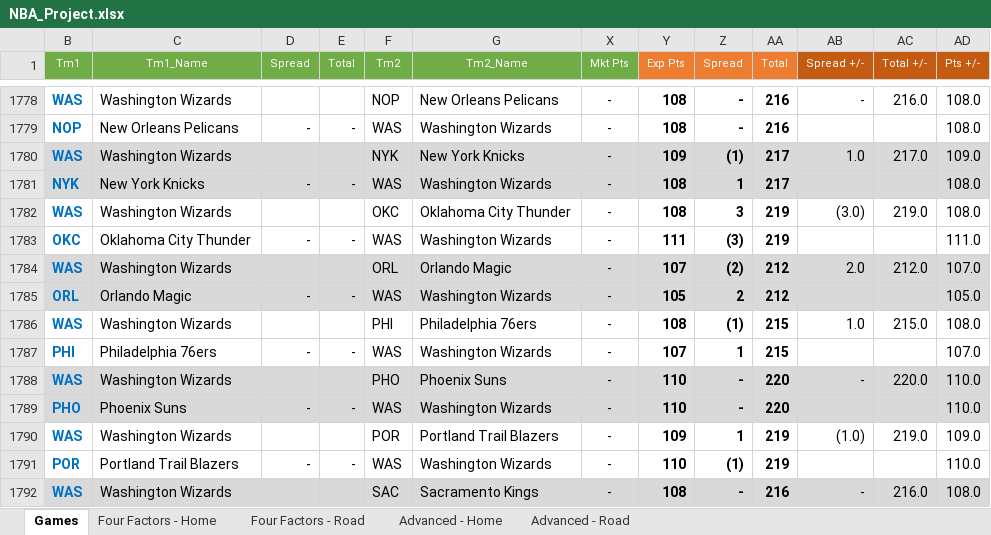
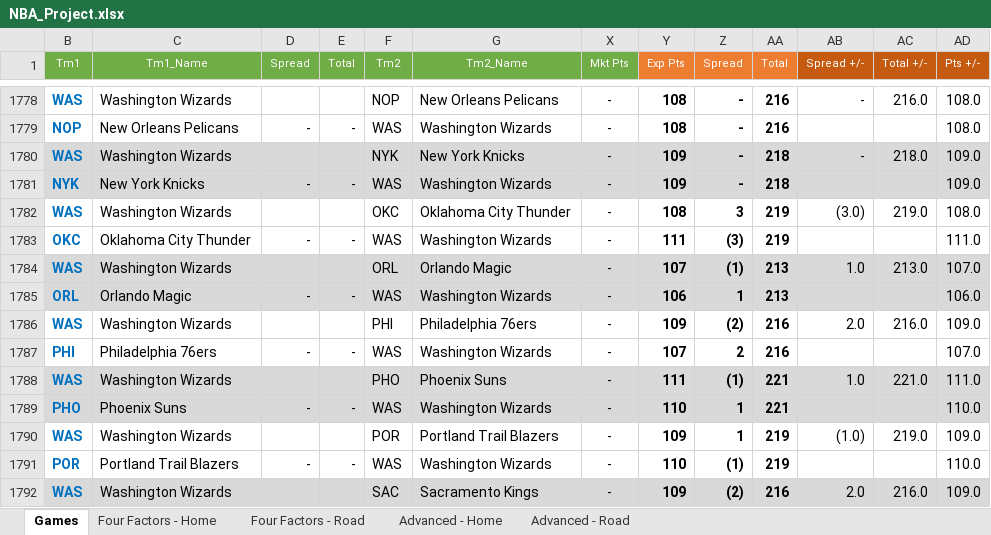
Before and after one commit to dlgoldman/DS-SF-30, an Excel workbook: final-project/3/NBA_Project.xlsx, sheet Games, drawn as a sheet; only a part is shown, gaps mark what is left out; values as stored, in another font and other column widths than the file's, no borders; the diff covers the shown part only; the diff names each change by its address in the sheet, - before the commit and + after, or states it on an @@ line.

```diff
--- a/final-project/3/NBA_Project.xlsx (sheet Games)
+++ b/final-project/3/NBA_Project.xlsx (sheet Games)
-Z1780 (Spread): (1)
+Z1780 (Spread): -
-AA1780:AA1781 (Total): 217
+AA1780:AA1781 (Total): 218
-AB1780 (Spread +/-): 1.0
+AB1780 (Spread +/-): -
-AC1780 (Total +/-): 217.0
+AC1780 (Total +/-): 218.0
-Y1781 (Exp Pts): 108
+Y1781 (Exp Pts): 109
-Z1781 (Spread): 1
+Z1781 (Spread): -
-AD1781 (Pts +/-): 108.0
+AD1781 (Pts +/-): 109.0
-Z1784 (Spread): (2)
+Z1784 (Spread): (1)
-AA1784:AA1785 (Total): 212
+AA1784:AA1785 (Total): 213
-AB1784 (Spread +/-): 2.0
+AB1784 (Spread +/-): 1.0
-AC1784 (Total +/-): 212.0
+AC1784 (Total +/-): 213.0
-Y1785 (Exp Pts): 105
+Y1785 (Exp Pts): 106
-Z1785 (Spread): 2
+Z1785 (Spread): 1
-AD1785 (Pts +/-): 105.0
+AD1785 (Pts +/-): 106.0
-Y1786 (Exp Pts): 108
+Y1786 (Exp Pts): 109
-Z1786 (Spread): (1)
+Z1786 (Spread): (2)
-AA1786:AA1787 (Total): 215
+AA1786:AA1787 (Total): 216
-AB1786 (Spread +/-): 1.0
+AB1786 (Spread +/-): 2.0
-AC1786 (Total +/-): 215.0
+AC1786 (Total +/-): 216.0
-AD1786 (Pts +/-): 108.0
+AD1786 (Pts +/-): 109.0
-Z1787 (Spread): 1
+Z1787 (Spread): 2
-Y1788 (Exp Pts): 110
+Y1788 (Exp Pts): 111
-Z1788 (Spread): -
+Z1788 (Spread): (1)
-AA1788:AA1789 (Total): 220
+AA1788:AA1789 (Total): 221
-AB1788 (Spread +/-): -
+AB1788 (Spread +/-): 1.0
-AC1788 (Total +/-): 220.0
+AC1788 (Total +/-): 221.0
-AD1788 (Pts +/-): 110.0
+AD1788 (Pts +/-): 111.0
-Z1789 (Spread): -
+Z1789 (Spread): 1
-Y1792 (Exp Pts): 108
+Y1792 (Exp Pts): 109
-Z1792 (Spread): -
+Z1792 (Spread): (2)
-AB1792 (Spread +/-): -
+AB1792 (Spread +/-): 2.0
-AD1792 (Pts +/-): 108.0
+AD1792 (Pts +/-): 109.0
```
Also changed, not shown: 1068 edited cells elsewhere in this sheet, sheet Advanced - Home, sheet Four Factors - Road, sheet Advanced - Road, sheet Four Factors - Home, hidden cells.
